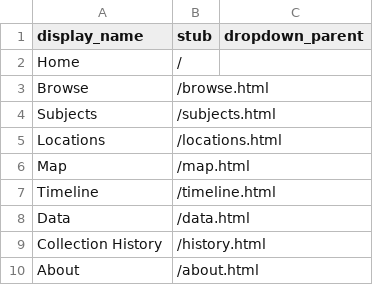
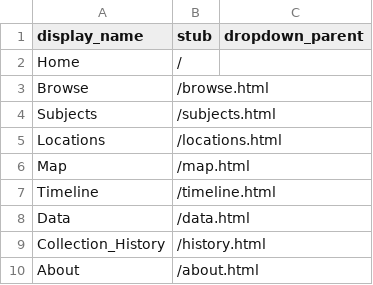
Before and after one commit to pickawm/aponcsv, a CSV file: _data/config-nav.csv, drawn as a sheet.

Commit message:
adjusting config-nav.csv

```diff
--- a/_data/config-nav.csv
+++ b/_data/config-nav.csv
@@ -8,3 +8,3 @@ Timeline,/timeline.html,
 Data,/data.html,
-Collection History,/history.html,
+Collection_History,/history.html,
 About,/about.html,
```
